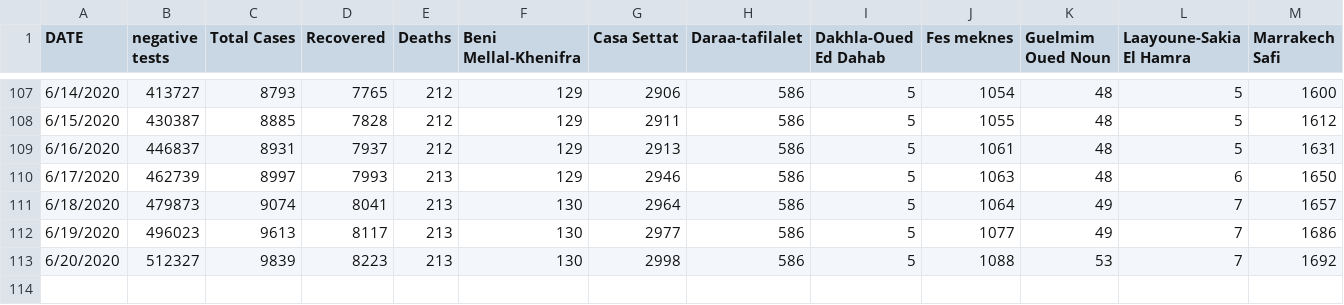
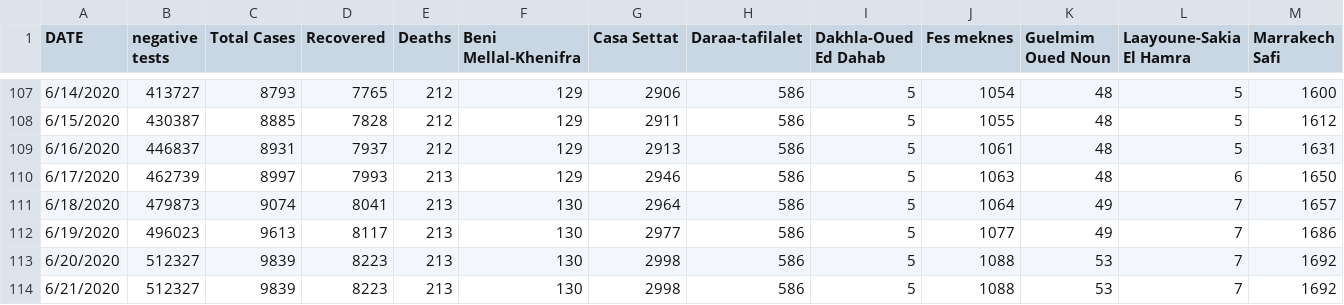
Before and after one commit to ELouardigui/covid_19_data, a CSV file: covid_morocco_data.csv, drawn as a sheet; only a part is shown, gaps mark what is left out; rows hold the shown columns only; the diff names each change by its address in the sheet, - before the commit and + after, or states it on an @@ line.

Commit message:
new update

```diff
--- a/covid_morocco_data.csv
+++ b/covid_morocco_data.csv
+row 114: 6/21/2020 | 512327 | 9839 | 8223 | 213 | 130 | 2998 | 586 | 5 | 1088 | 53 | 7 | 1692
```
